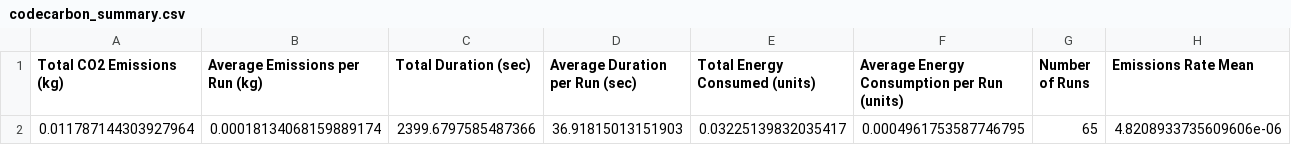
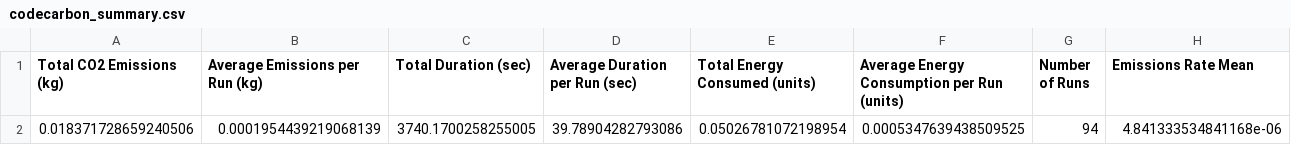
Before and after one commit to DaryabiTB/_experiment_tool, a CSV file: output/codecarbon/codecarbon_summary.csv, drawn as a sheet; only a part is shown; removed rows and columns are numbered as before the commit, all else as after; rows hold the shown columns only; the diff names each change by its address in the sheet, - before the commit and + after, or states it on an @@ line.

```diff
--- a/output/codecarbon/codecarbon_summary.csv
+++ b/output/codecarbon/codecarbon_summary.csv
-row 2: 0.011787144303927964 | 0.00018134068159889174 | 2399.6797585487366 | 36.91815013151903 | 0.03225139832035417 | 0.0004961753587746795 | 65 | 4.8208933735609606e-06
+row 2: 0.018371728659240506 | 0.0001954439219068139 | 3740.1700258255005 | 39.78904282793086 | 0.05026781072198954 | 0.0005347639438509525 | 94 | 4.841333534841168e-06
```
Also changed, not shown: output/codecarbon/emissions.csv, 7 other files.
